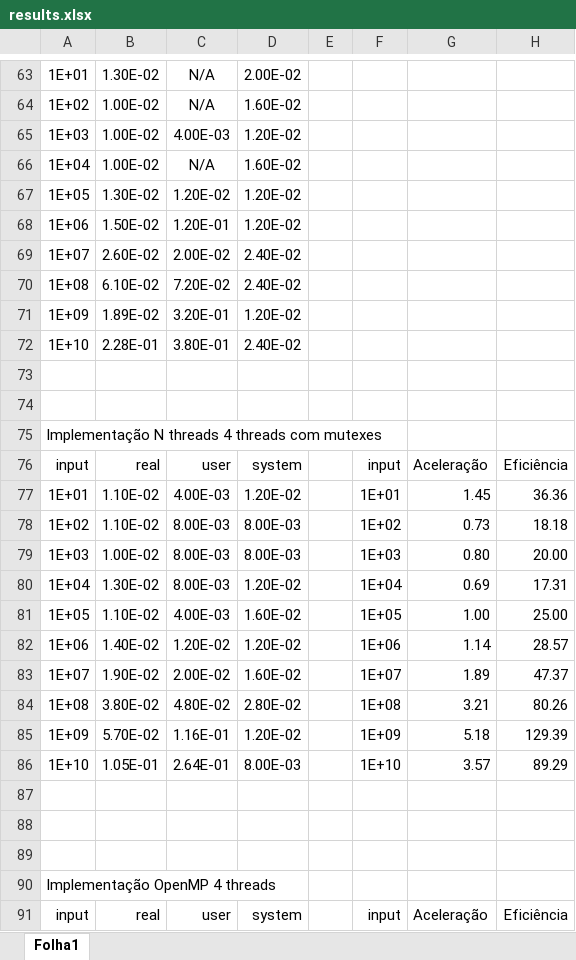
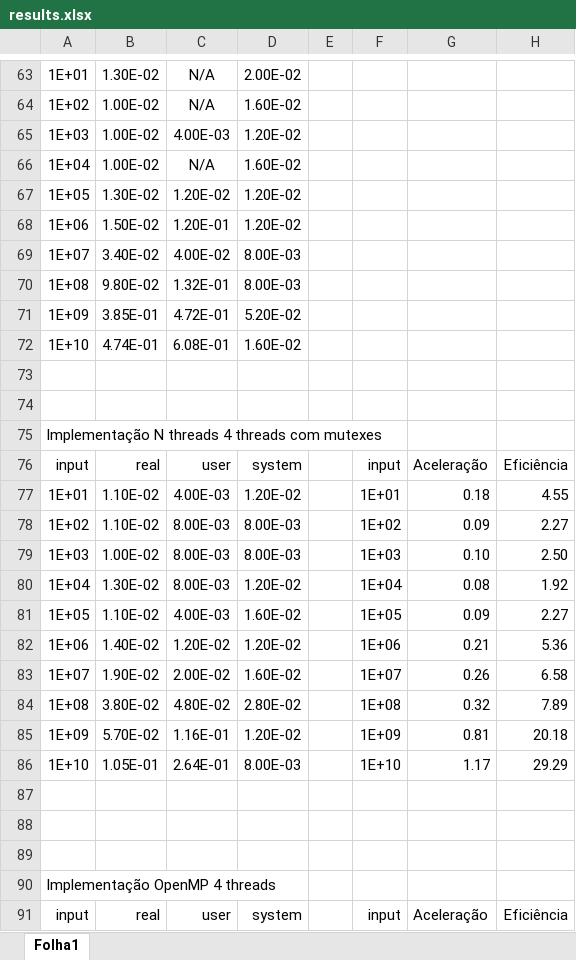
Before and after one commit to BrunoEMendes/SPD, an Excel workbook: TP2/docs/results.xlsx, sheet Folha1, drawn as a sheet; only a part is shown, gaps mark what is left out; values as stored, in another font and other column widths than the file's, no borders; charts and pictures not drawn; removed rows and columns are numbered as before the commit, all else as after; the diff covers the shown part only; the diff names each change by its address in the sheet, - before the commit and + after, or states it on an @@ line.

```diff
--- a/TP2/docs/results.xlsx (sheet Folha1)
+++ b/TP2/docs/results.xlsx (sheet Folha1)
-row 69: 1E+07 | 2.60E-02 | 2.00E-02 | 2.40E-02
-row 70: 1E+08 | 6.10E-02 | 7.20E-02 | 2.40E-02
-row 71: 1E+09 | 1.89E-02 | 3.20E-01 | 1.20E-02
-row 72: 1E+10 | 2.28E-01 | 3.80E-01 | 2.40E-02
+row 69: 1E+07 | 3.40E-02 | 4.00E-02 | 8.00E-03
+row 70: 1E+08 | 9.80E-02 | 1.32E-01 | 8.00E-03
+row 71: 1E+09 | 3.85E-01 | 4.72E-01 | 5.20E-02
+row 72: 1E+10 | 4.74E-01 | 6.08E-01 | 1.60E-02
-G77: 1.45
+G77: 0.18
-H77: 36.36
+H77: 4.55
-G78: 0.73
+G78: 0.09
-H78: 18.18
+H78: 2.27
-G79: 0.80
+G79: 0.10
-H79: 20.00
+H79: 2.50
-G80: 0.69
+G80: 0.08
-H80: 17.31
+H80: 1.92
-G81: 1.00
+G81: 0.09
-H81: 25.00
+H81: 2.27
-G82: 1.14
+G82: 0.21
-H82: 28.57
+H82: 5.36
-G83: 1.89
+G83: 0.26
-H83: 47.37
+H83: 6.58
-G84: 3.21
+G84: 0.32
-H84: 80.26
+H84: 7.89
-G85: 5.18
+G85: 0.81
-H85: 129.39
+H85: 20.18
-G86: 3.57
+G86: 1.17
-H86: 89.29
+H86: 29.29
```
Also changed, not shown: 22 added rows, 32 removed rows, 45 edited cells and cell formats elsewhere in this sheet, charts or pictures, 20 other files.
